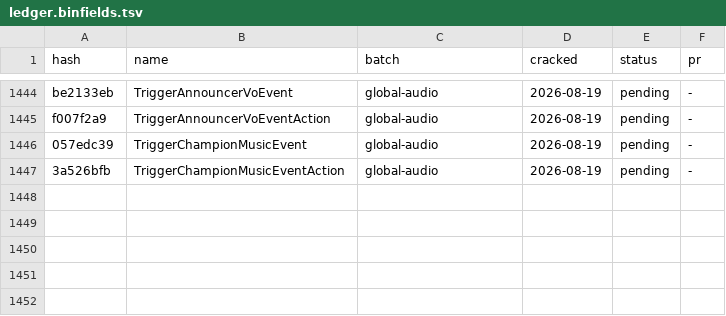
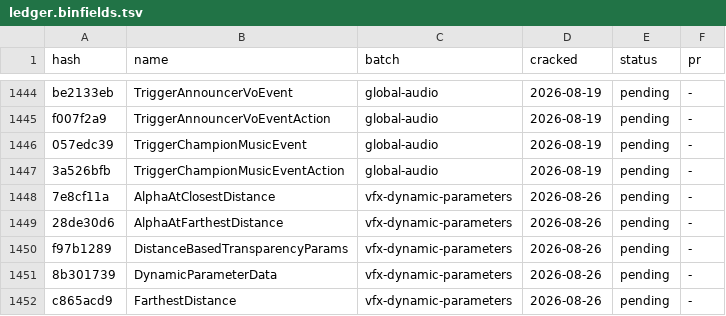
Before and after one commit to LeagueToolkit/lol-meta-classes, a TSV file: hashes/overrides/ledger.binfields.tsv, drawn as a sheet; only a part is shown, gaps mark what is left out.

```diff
--- a/hashes/overrides/ledger.binfields.tsv
+++ b/hashes/overrides/ledger.binfields.tsv
@@ -1447 +1447,6 @@ f007f2a9	TriggerAnnouncerVoEventAction                               	global-aud
 3a526bfb	TriggerChampionMusicEventAction                             	global-audio                  	2026-08-19	pending  	-
+7e8cf11a	AlphaAtClosestDistance                                      	vfx-dynamic-parameters        	2026-08-26	pending  	-
+28de30d6	AlphaAtFarthestDistance                                     	vfx-dynamic-parameters        	2026-08-26	pending  	-
+f97b1289	DistanceBasedTransparencyParams                             	vfx-dynamic-parameters        	2026-08-26	pending  	-
+8b301739	DynamicParameterData                                        	vfx-dynamic-parameters        	2026-08-26	pending  	-
+c865acd9	FarthestDistance                                            	vfx-dynamic-parameters        	2026-08-26	pending  	-
```
Also changed, not shown: hashes/overrides/batches.tsv, hashes/overrides/ledger.bintypes.tsv, 4 other files.
